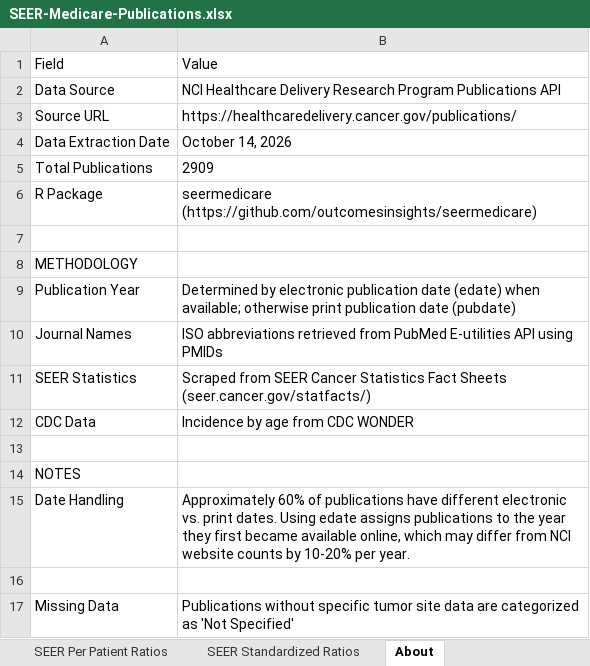
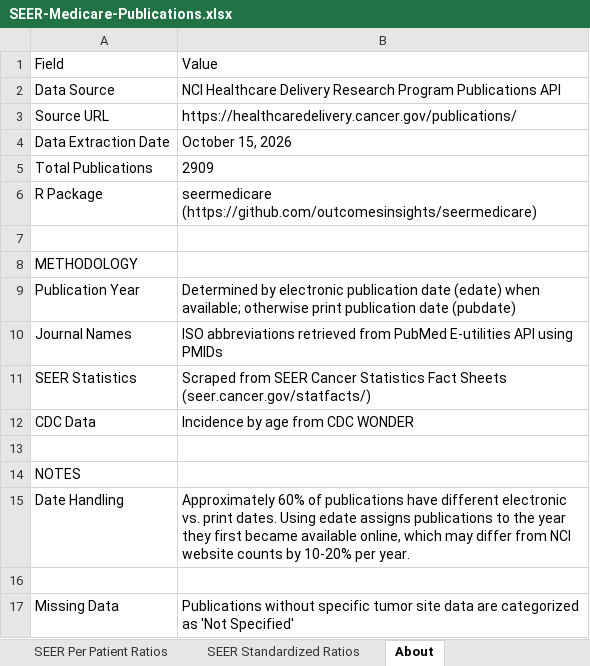
Before and after one commit to outcomesinsights/seermedicare, an Excel workbook: site/SEER-Medicare-Publications.xlsx, sheet About, drawn as a sheet; values as stored, in another font and other column widths than the file's, no borders; the diff names each change by its address in the sheet, - before the commit and + after, or states it on an @@ line.

```diff
--- a/site/SEER-Medicare-Publications.xlsx (sheet About)
+++ b/site/SEER-Medicare-Publications.xlsx (sheet About)
-B4: October 14, 2026
+B4: October 15, 2026
```
Also changed, not shown: 3 other files.
